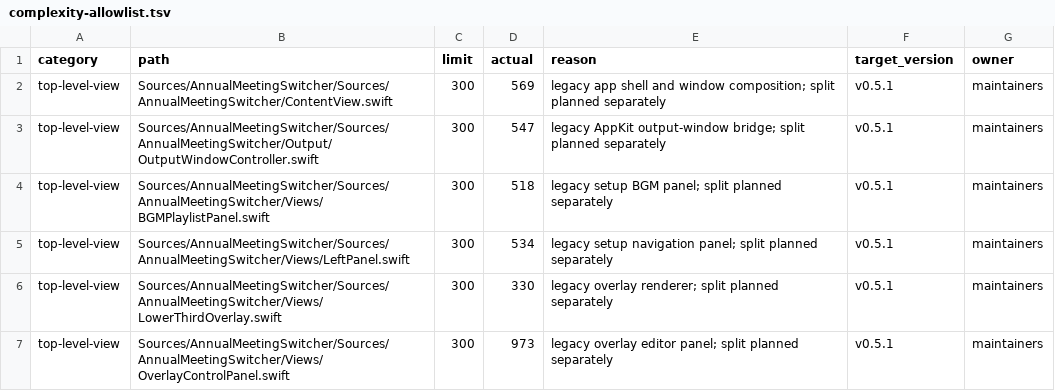
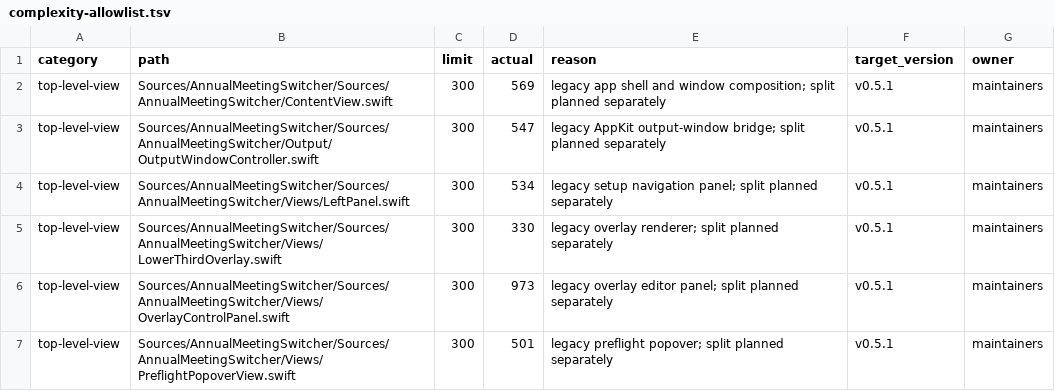
Before and after one commit to 91wan/LiveSwitcher, a TSV file: docs/architecture/complexity-allowlist.tsv, drawn as a sheet; only a part is shown; the shorter side is filled out with more unchanged rows; the diff names each change by its address in the sheet, - before the commit and + after, or states it on an @@ line.

Commit message:
refactor(bgm): split setup bgm playlist panel
behavior changes: none

```diff
--- a/docs/architecture/complexity-allowlist.tsv
+++ b/docs/architecture/complexity-allowlist.tsv
-row 4: top-level-view | Sources/AnnualMeetingSwitcher/Sources/AnnualMeetingSwitcher/Views/BGMPlaylistPanel.swift | 300 | 518 | legacy setup BGM panel; split planned separately | v0.5.1 | maintainers
```
Also changed, not shown: 18 other files.
